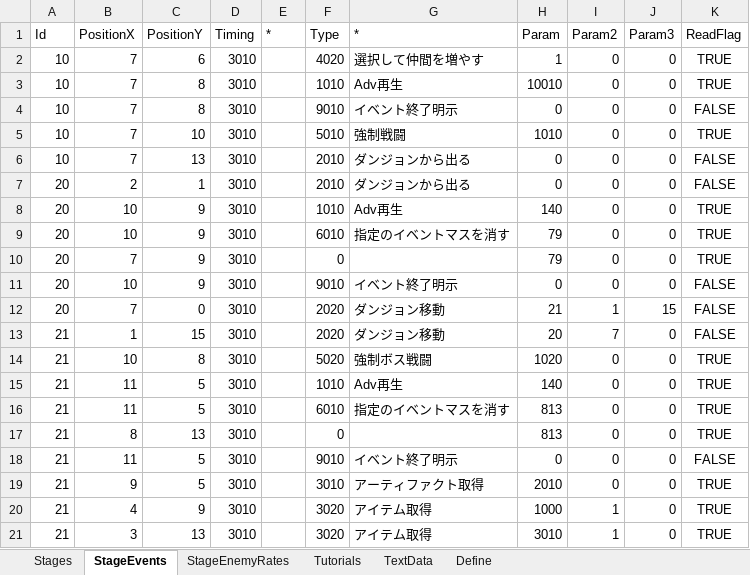
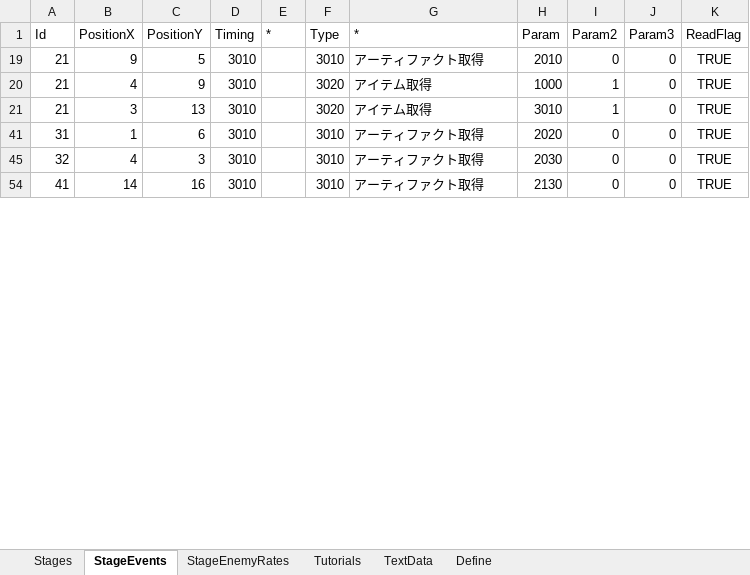
Before and after one commit to seedsclaft/hibikakeut, an Excel workbook: Assets/Data/Stages.xlsx, sheet StageEvents, drawn as a sheet; only a part is shown; the shorter side is filled out with more unchanged rows; values as stored, in another font and other column widths than the file's, no borders; the diff covers the shown part only; the diff names each change by its address in the sheet, - before the commit and + after, or states it on an @@ line.

```diff
--- a/Assets/Data/Stages.xlsx (sheet StageEvents)
+++ b/Assets/Data/Stages.xlsx (sheet StageEvents)
@@ row 2 hidden: 10 | 7 | 6 | 3010 |  | 4020 | 選択して仲間を増やす | 1 | 0 | 0 | TRUE @@
@@ row 3 hidden: 10 | 7 | 8 | 3010 |  | 1010 | Adv再生 | 10010 | 0 | 0 | TRUE @@
@@ row 4 hidden: 10 | 7 | 8 | 3010 |  | 9010 | イベント終了明示 | 0 | 0 | 0 | FALSE @@
@@ row 5 hidden: 10 | 7 | 10 | 3010 |  | 5010 | 強制戦闘 | 1010 | 0 | 0 | TRUE @@
@@ row 6 hidden: 10 | 7 | 13 | 3010 |  | 2010 | ダンジョンから出る | 0 | 0 | 0 | FALSE @@
@@ row 7 hidden: 20 | 2 | 1 | 3010 |  | 2010 | ダンジョンから出る | 0 | 0 | 0 | FALSE @@
@@ row 8 hidden: 20 | 10 | 9 | 3010 |  | 1010 | Adv再生 | 140 | 0 | 0 | TRUE @@
@@ row 9 hidden: 20 | 10 | 9 | 3010 |  | 6010 | 指定のイベントマスを消す | 79 | 0 | 0 | TRUE @@
@@ row 10 hidden: 20 | 7 | 9 | 3010 |  | 0 |  | 79 | 0 | 0 | TRUE @@
@@ row 11 hidden: 20 | 10 | 9 | 3010 |  | 9010 | イベント終了明示 | 0 | 0 | 0 | FALSE @@
@@ row 12 hidden: 20 | 7 | 0 | 3010 |  | 2020 | ダンジョン移動 | 21 | 1 | 15 | FALSE @@
@@ row 13 hidden: 21 | 1 | 15 | 3010 |  | 2020 | ダンジョン移動 | 20 | 7 | 0 | FALSE @@
@@ row 14 hidden: 21 | 10 | 8 | 3010 |  | 5020 | 強制ボス戦闘 | 1020 | 0 | 0 | TRUE @@
@@ row 15 hidden: 21 | 11 | 5 | 3010 |  | 1010 | Adv再生 | 140 | 0 | 0 | TRUE @@
@@ row 16 hidden: 21 | 11 | 5 | 3010 |  | 6010 | 指定のイベントマスを消す | 813 | 0 | 0 | TRUE @@
@@ row 17 hidden: 21 | 8 | 13 | 3010 |  | 0 |  | 813 | 0 | 0 | TRUE @@
@@ row 18 hidden: 21 | 11 | 5 | 3010 |  | 9010 | イベント終了明示 | 0 | 0 | 0 | FALSE @@
```
Also changed, not shown: 108 hidden or unhidden rows and 5 edited cells elsewhere in this sheet, sheet StageEnemyRates, sheet Stages, Assets/Data/Achievements.xlsx, Assets/Data/Adventures.xlsx, 24 other files.
